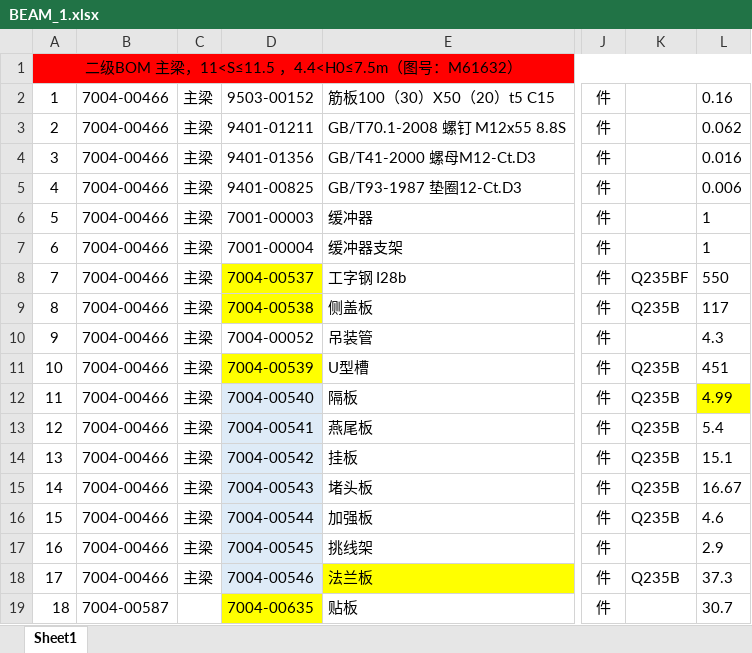
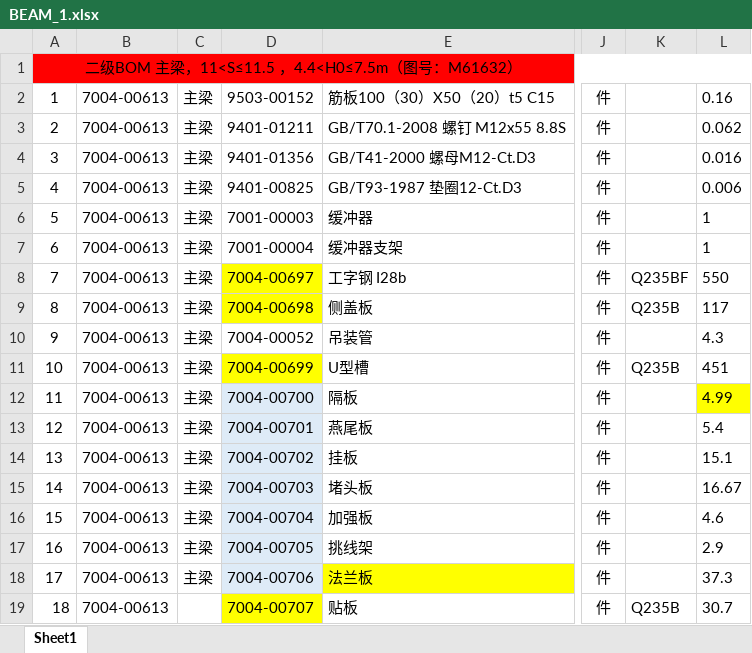
Before and after one commit to fanzihui/nodexlsx, an Excel workbook: src/16t/assets/BEAM_1.xlsx, sheet Sheet1, drawn as a sheet; only a part is shown, gaps mark what is left out; values as stored, in another font and other column widths than the file's, no borders; the diff names each change by its address in the sheet, - before the commit and + after, or states it on an @@ line.

```diff
--- a/src/16t/assets/BEAM_1.xlsx (sheet Sheet1)
+++ b/src/16t/assets/BEAM_1.xlsx (sheet Sheet1)
-B2:B18: 7004-00466
+B2:B18: 7004-00613
-D8: 7004-00537
+D8: 7004-00697
-D9: 7004-00538
+D9: 7004-00698
-D11: 7004-00539
+D11: 7004-00699
-D12: 7004-00540
+D12: 7004-00700
-K12:K16: Q235B
+K12:K16: (empty)
-D13: 7004-00541
+D13: 7004-00701
-D14: 7004-00542
+D14: 7004-00702
-D15: 7004-00543
+D15: 7004-00703
-D16: 7004-00544
+D16: 7004-00704
-D17: 7004-00545
+D17: 7004-00705
-D18: 7004-00546
+D18: 7004-00706
-K18: Q235B
+K18: (empty)
-B19: 7004-00587
+B19: 7004-00613
-D19: 7004-00635
+D19: 7004-00707
-K19: (empty)
+K19: Q235B
```
Also changed, not shown: src/16t/assets/LEG.xlsx, src/3t/assets/BEAM.xlsx, 41 other files.
